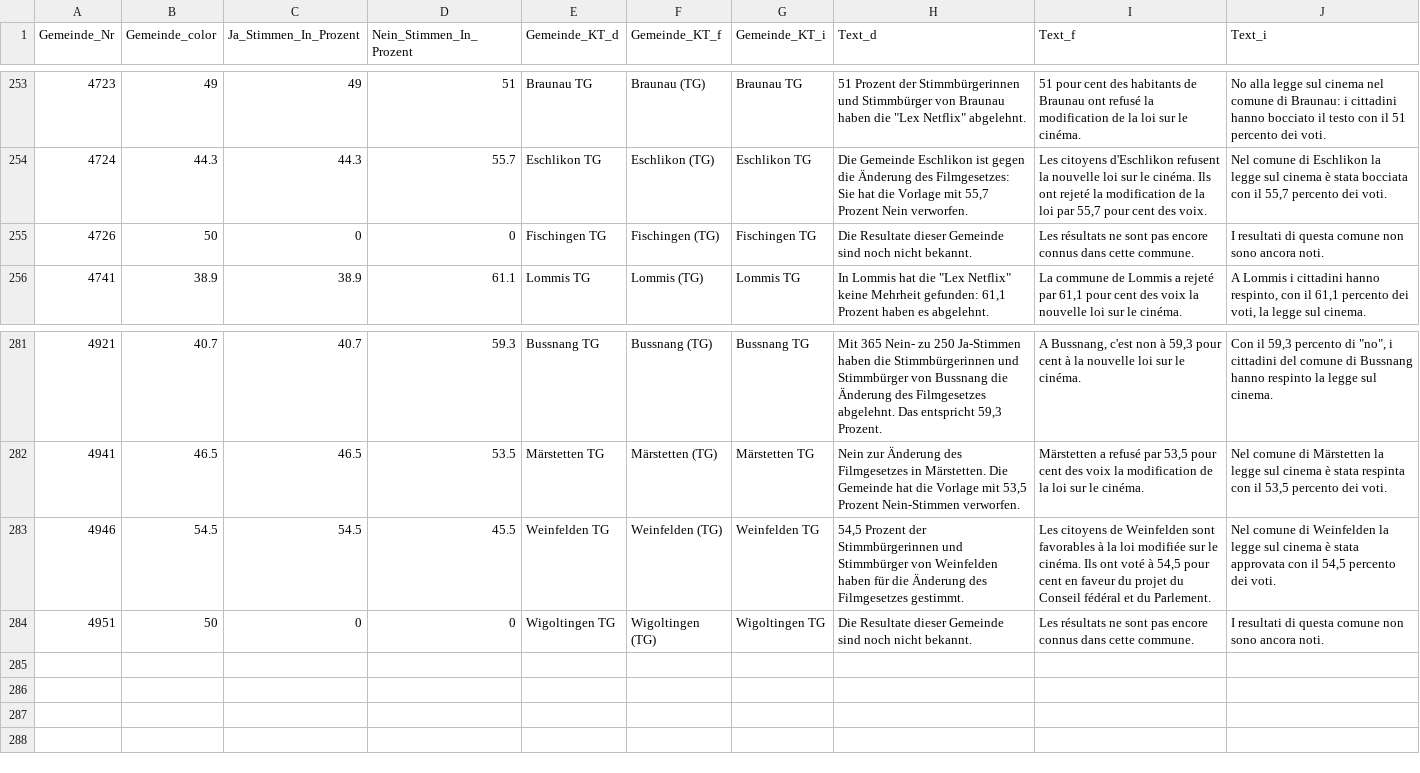
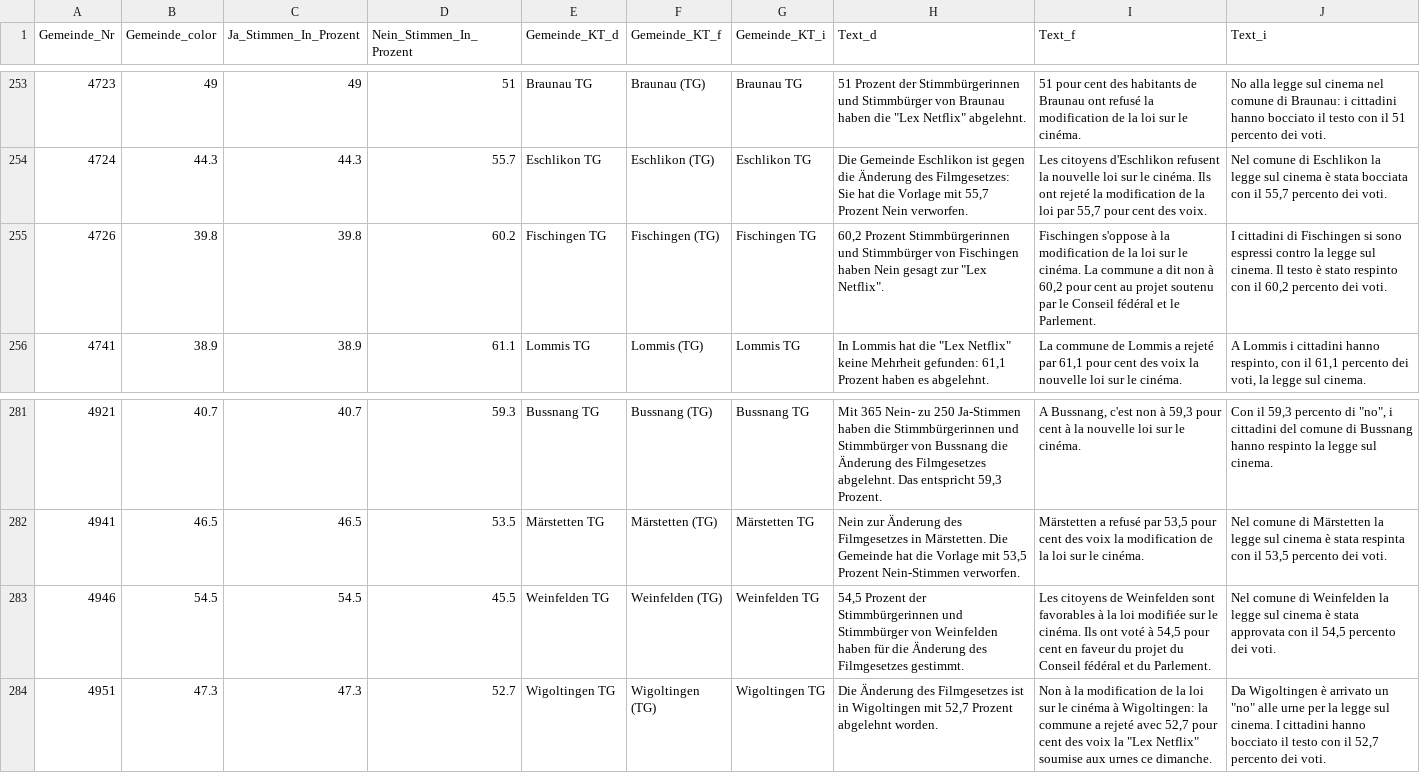
Before and after one commit to awp-finanznachrichten/lena_mai2022, a CSV file: Output/Film_dw_FM1_today.csv, drawn as a sheet; only a part is shown, gaps mark what is left out.

```diff
--- a/Output/Film_dw_FM1_today.csv
+++ b/Output/Film_dw_FM1_today.csv
@@ -254,3 +254,3 @@
 4724,44.3,44.3,55.7,"Eschlikon TG","Eschlikon (TG)","Eschlikon TG","Die Gemeinde Eschlikon ist gegen die Änderung des Filmgesetzes: Sie hat die Vorlage mit 55,7 Prozent Nein verworfen.","Les citoyens d'Eschlikon refusent la nouvelle loi sur le cinéma. Ils ont rejeté la modification de la loi par 55,7 pour cent des voix.","Nel comune di Eschlikon la legge sul cinema è stata bocciata con il 55,7 percento dei voti."
-4726,50,0,0,"Fischingen TG","Fischingen (TG)","Fischingen TG","Die Resultate dieser Gemeinde sind noch nicht bekannt.","Les résultats ne sont pas encore connus dans cette commune.","I resultati di questa comune non sono ancora noti."
+4726,39.8,39.8,60.2,"Fischingen TG","Fischingen (TG)","Fischingen TG","60,2 Prozent Stimmbürgerinnen und Stimmbürger von Fischingen haben Nein gesagt zur ""Lex Netflix"".","Fischingen s'oppose à la modification de la loi sur le cinéma. La commune a dit non à 60,2 pour cent au projet soutenu par le Conseil fédéral et le Parlement.","I cittadini di Fischingen si sono espressi contro la legge sul cinema. Il testo è stato respinto con il 60,2 percento dei voti."
 4741,38.9,38.9,61.1,"Lommis TG","Lommis (TG)","Lommis TG","In Lommis hat die ""Lex Netflix"" keine Mehrheit gefunden: 61,1 Prozent haben es abgelehnt.","La commune de Lommis a rejeté par 61,1 pour cent des voix la nouvelle loi sur le cinéma.","A Lommis i cittadini hanno respinto, con il 61,1 percento dei voti, la legge sul cinema."
@@ -283,2 +283,2 @@
 4946,54.5,54.5,45.5,"Weinfelden TG","Weinfelden (TG)","Weinfelden TG","54,5 Prozent der Stimmbürgerinnen und Stimmbürger von Weinfelden haben für die Änderung des Filmgesetzes gestimmt.","Les citoyens de Weinfelden sont favorables à la loi modifiée sur le cinéma. Ils ont voté à 54,5 pour cent en faveur du projet du Conseil fédéral et du Parlement.","Nel comune di Weinfelden la legge sul cinema è stata approvata con il 54,5 percento dei voti."
-4951,50,0,0,"Wigoltingen TG","Wigoltingen (TG)","Wigoltingen TG","Die Resultate dieser Gemeinde sind noch nicht bekannt.","Les résultats ne sont pas encore connus dans cette commune.","I resultati di questa comune non sono ancora noti."
+4951,47.3,47.3,52.7,"Wigoltingen TG","Wigoltingen (TG)","Wigoltingen TG","Die Änderung des Filmgesetzes ist in Wigoltingen mit 52,7 Prozent abgelehnt worden.","Non à la modification de la loi sur le cinéma à Wigoltingen: la commune a rejeté avec 52,7 pour cent des voix la ""Lex Netflix"" soumise aux urnes ce dimanche.","Da Wigoltingen è arrivato un ""no"" alle urne per la legge sul cinema. I cittadini hanno bocciato il testo con il 52,7 percento dei voti."
```
Also changed, not shown: Output/Datenfeed_NAU.csv, Output/Film_dw.csv, 15 other files.
